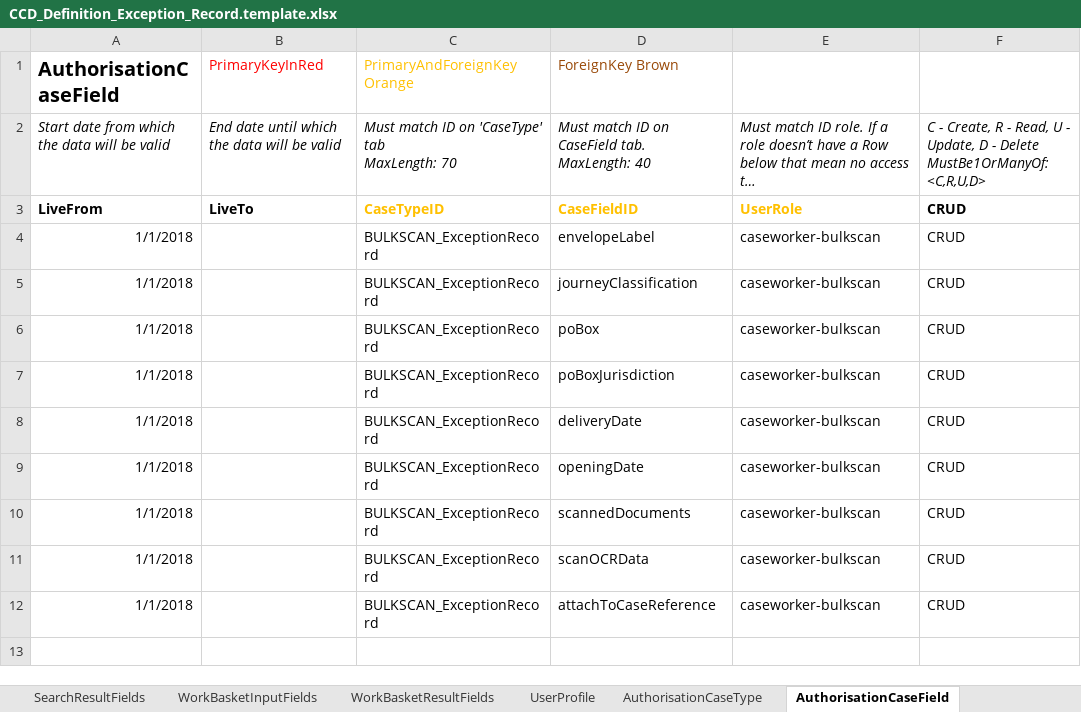
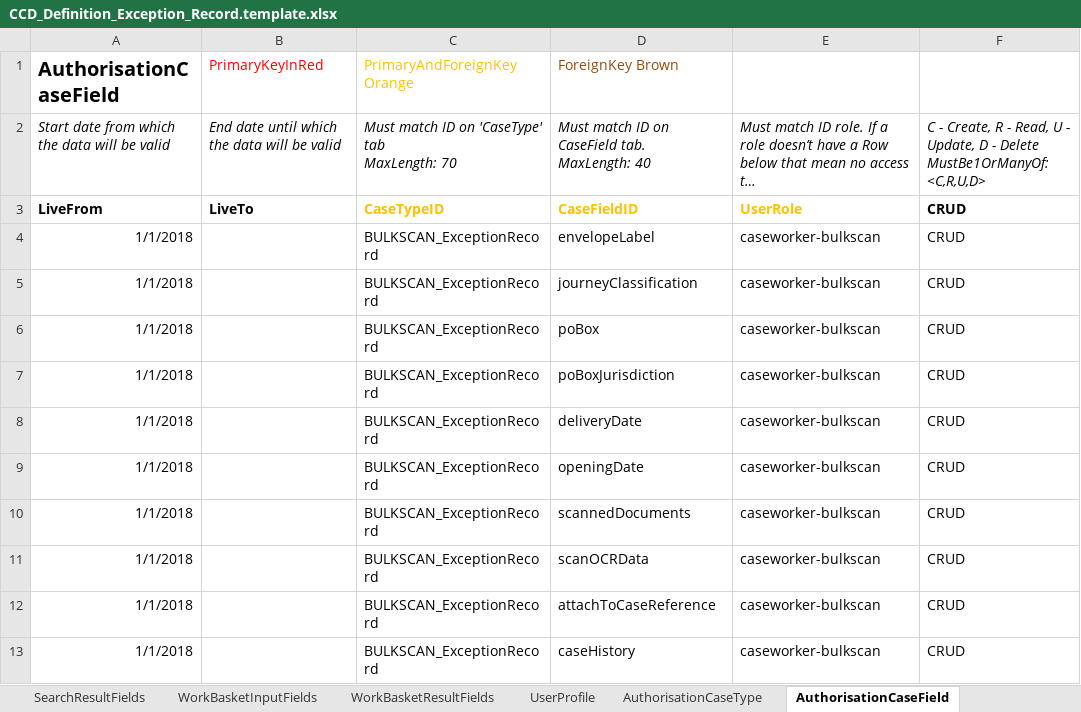
Before and after one commit to msl8r/bulk-scan-shared-infrastructure, an Excel workbook: docker/ccd-definition-import/data/CCD_Definition_Exception_Record.template.xlsx, sheet AuthorisationCaseField, drawn as a sheet; long unchanged cells end in …; values as stored, in another font and other column widths than the file's, no borders; the diff names each change by its address in the sheet, - before the commit and + after, or states it on an @@ line.

Commit message:
Added custom event history tab to bulkscan ccd definitions (#82)
* Added custom event history tab to bulkscan ccd definitions

* renamed CaseEventHistory field id

* renamed EventHistory tab id

```diff
--- a/docker/ccd-definition-import/data/CCD_Definition_Exception_Record.template.xlsx (sheet AuthorisationCaseField)
+++ b/docker/ccd-definition-import/data/CCD_Definition_Exception_Record.template.xlsx (sheet AuthorisationCaseField)
+row 13: 1/1/2018 |  | BULKSCAN_ExceptionRecord | caseHistory | caseworker-bulkscan | CRUD
```
Also changed, not shown: sheet CaseTypeTab, sheet CaseField, sheet Change History, docker/ccd-definition-import/data/CCD_Definition_BULK_SCAN.template.xlsx.
